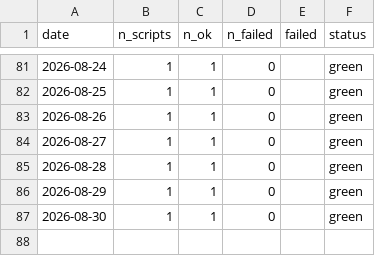
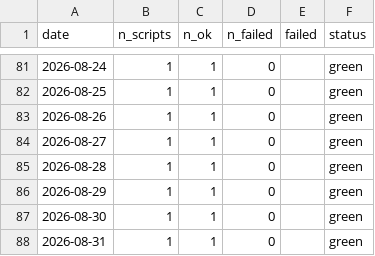
Before and after one commit to cynkra/sg-ogd-data, a CSV file: history.csv, drawn as a sheet; only a part is shown, gaps mark what is left out; the diff names each change by its address in the sheet, - before the commit and + after, or states it on an @@ line.

```diff
--- a/history.csv
+++ b/history.csv
+row 88: 2026-08-31 | 1 | 1 | 0 |  | green
```
Also changed, not shown: script-history.csv, 3 other files.
